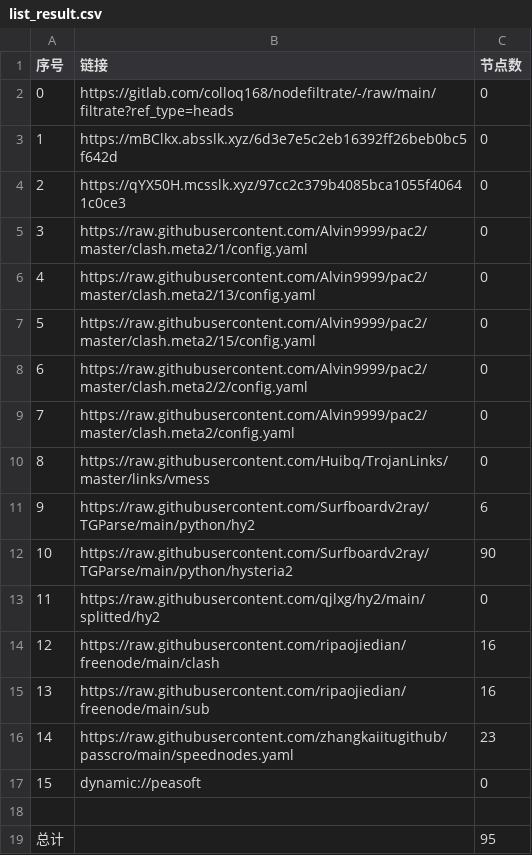
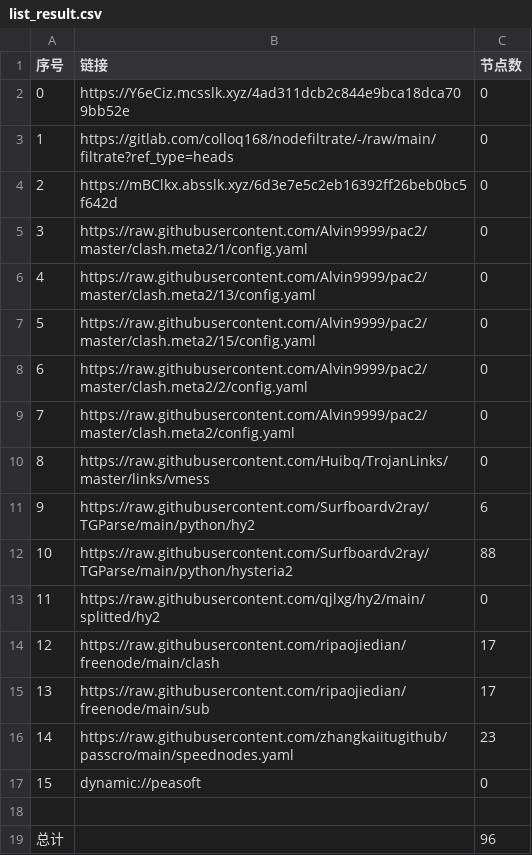
Before and after one commit to wenma77/AutoMergePublicNodes, a CSV file: list_result.csv, drawn as a sheet.

```diff
--- a/list_result.csv
+++ b/list_result.csv
@@ -1,5 +1,5 @@
 序号,链接,节点数
-0,https://gitlab.com/colloq168/nodefiltrate/-/raw/main/filtrate?ref_type=heads,0
-1,https://mBClkx.absslk.xyz/6d3e7e5c2eb16392ff26beb0bc5f642d,0
-2,https://qYX50H.mcsslk.xyz/97cc2c379b4085bca1055f40641c0ce3,0
+0,https://Y6eCiz.mcsslk.xyz/4ad311dcb2c844e9bca18dca709bb52e,0
+1,https://gitlab.com/colloq168/nodefiltrate/-/raw/main/filtrate?ref_type=heads,0
+2,https://mBClkx.absslk.xyz/6d3e7e5c2eb16392ff26beb0bc5f642d,0
 3,https://raw.githubusercontent.com/Alvin9999/pac2/master/clash.meta2/1/config.yaml,0
@@ -11,6 +11,6 @@
 9,https://raw.githubusercontent.com/Surfboardv2ray/TGParse/main/python/hy2,6
-10,https://raw.githubusercontent.com/Surfboardv2ray/TGParse/main/python/hysteria2,90
+10,https://raw.githubusercontent.com/Surfboardv2ray/TGParse/main/python/hysteria2,88
 11,https://raw.githubusercontent.com/qjlxg/hy2/main/splitted/hy2,0
-12,https://raw.githubusercontent.com/ripaojiedian/freenode/main/clash,16
-13,https://raw.githubusercontent.com/ripaojiedian/freenode/main/sub,16
+12,https://raw.githubusercontent.com/ripaojiedian/freenode/main/clash,17
+13,https://raw.githubusercontent.com/ripaojiedian/freenode/main/sub,17
 14,https://raw.githubusercontent.com/zhangkaiitugithub/passcro/main/speednodes.yaml,23
@@ -18,2 +18,2 @@
 
-总计,,95
+总计,,96
```
Also changed, not shown: 17 other files.
